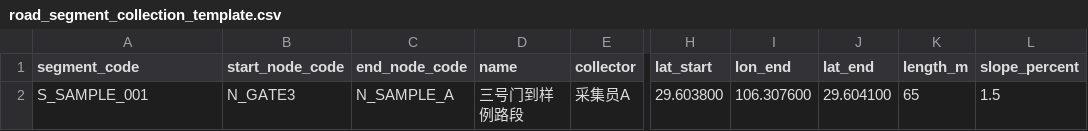
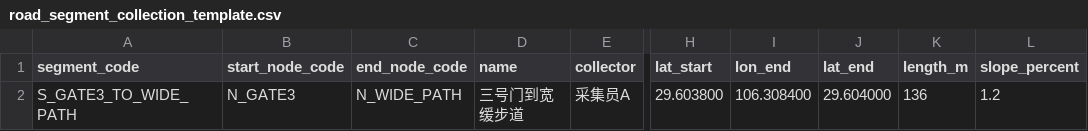
Before and after one commit to CSQAlan/map, a CSV file: docs/data-collection/road_segment_collection_template.csv, drawn as a sheet; only a part is shown, gaps mark what is left out; the diff names each change by its address in the sheet, - before the commit and + after, or states it on an @@ line.

Commit message:
feat: add segment collection csv importer

```diff
--- a/docs/data-collection/road_segment_collection_template.csv
+++ b/docs/data-collection/road_segment_collection_template.csv
-A2 (segment_code): S_SAMPLE_001
+A2 (segment_code): S_GATE3_TO_WIDE_PATH
-C2 (end_node_code): N_SAMPLE_A
+C2 (end_node_code): N_WIDE_PATH
-D2 (name): 三号门到样例路段
+D2 (name): 三号门到宽缓步道
-I2 (lon_end): 106.307600
+I2 (lon_end): 106.308400
-J2 (lat_end): 29.604100
+J2 (lat_end): 29.604000
-K2 (length_m): 65
+K2 (length_m): 136
-L2 (slope_percent): 1.5
+L2 (slope_percent): 1.2
```
Also changed, not shown: 10 other files.
